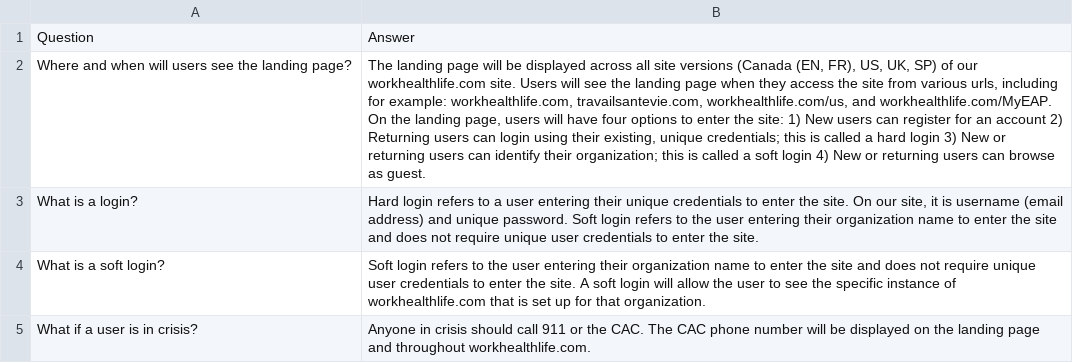
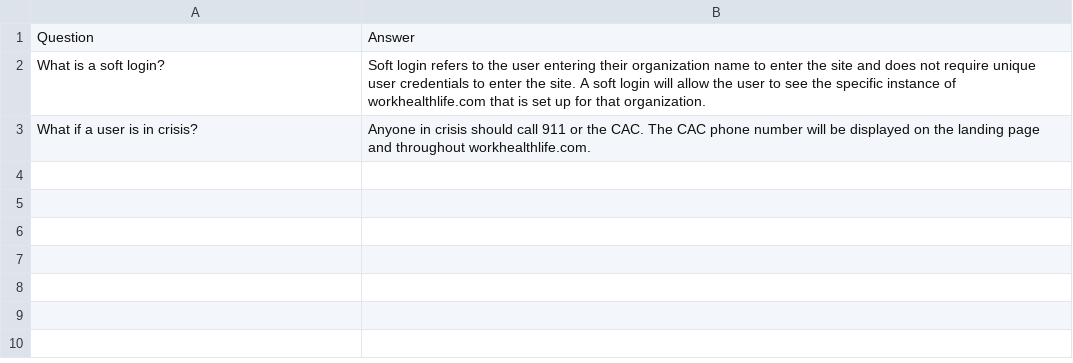
Before and after one commit to nandini1704/resource, a CSV file: sample4.csv, drawn as a sheet; the diff names each change by its address in the sheet, - before the commit and + after, or states it on an @@ line.

Commit message:
Update sample4.csv

```diff
--- a/sample4.csv
+++ b/sample4.csv
-row 2: Where and when will users see the landing page? | The landing page will be displayed across all site versions (Canada (EN, FR), US, UK, SP) of our workhealthlife.com site. Users will see the landing page when they access the site from various urls, including for example: workhealthlife.com, travailsantevie.com, workhealthlife.com/us, and workhealthlife.com/MyEAP. On the landing page, users will have four options to enter the site: 1) New users can register for an account 2) Returning users can login using their existing, unique credentials; this is called a hard login 3) New or returning users can identify their organization; this is called a soft login 4) New or returning users can browse as guest.
-row 3: What is a login? | Hard login refers to a user entering their unique credentials to enter the site. On our site, it is username (email address) and unique password. Soft login refers to the user entering their organization name to enter the site and does not require unique user credentials to enter the site.
```
